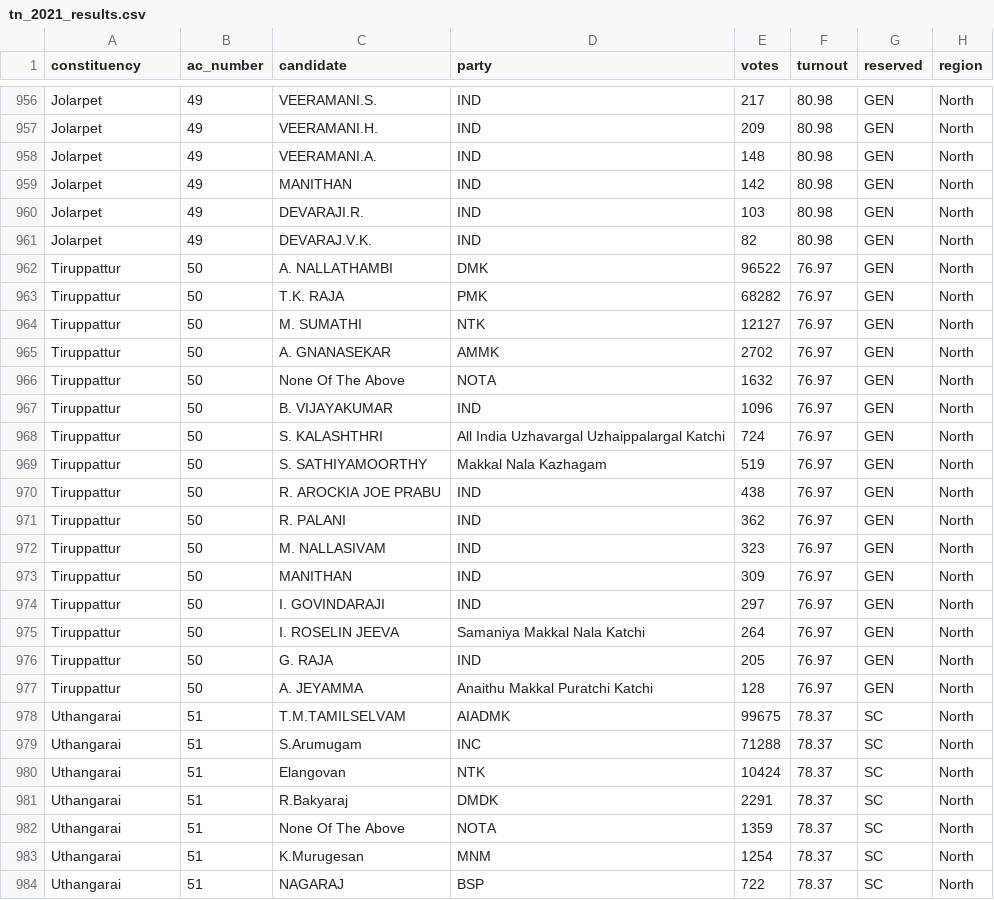
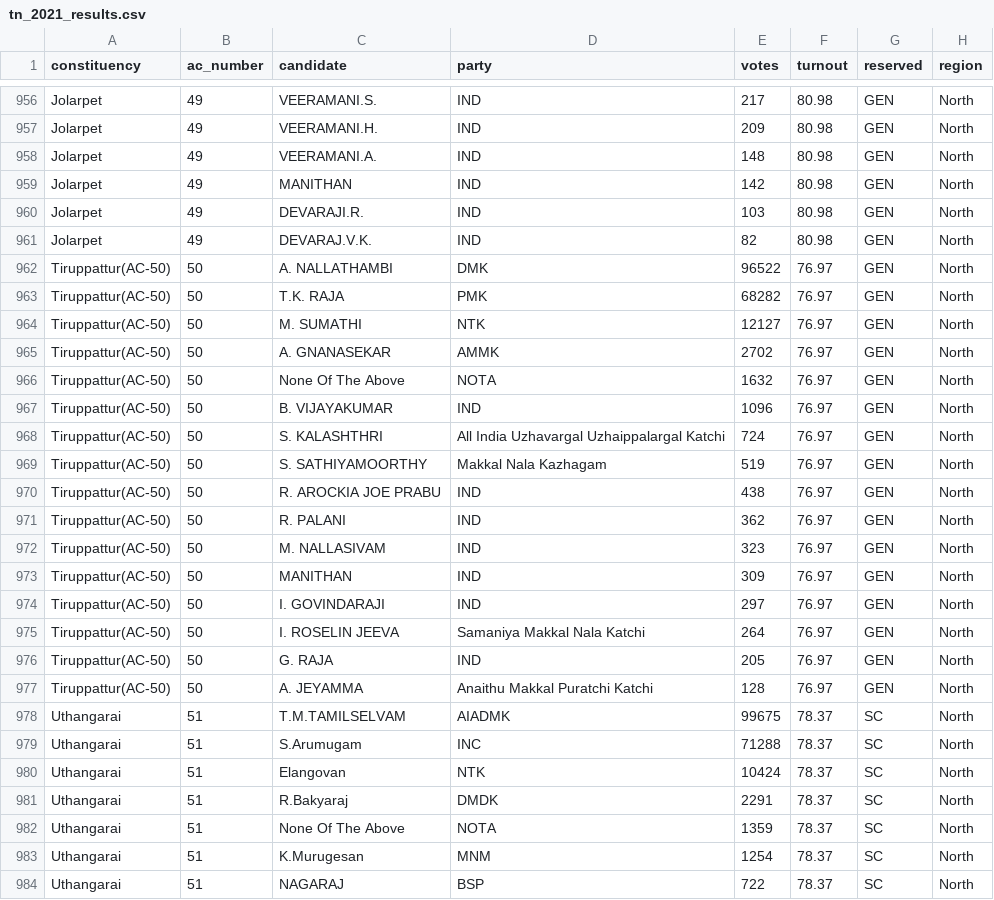
Before and after one commit to ShafiAlam916/tamilnadu-election-2026-RPC, a CSV file: tn_2021_results.csv, drawn as a sheet; only a part is shown, gaps mark what is left out; the diff covers the shown part only.

```diff
--- a/tn_2021_results.csv
+++ b/tn_2021_results.csv
@@ -961,18 +961,18 @@ Jolarpet,49,DEVARAJI.R.,IND,103,80.98,GEN,North
 Jolarpet,49,DEVARAJ.V.K.,IND,82,80.98,GEN,North
-Tiruppattur,50,A. NALLATHAMBI,DMK,96522,76.97,GEN,North
-Tiruppattur,50,T.K. RAJA,PMK,68282,76.97,GEN,North
-Tiruppattur,50,M. SUMATHI,NTK,12127,76.97,GEN,North
-Tiruppattur,50,A. GNANASEKAR,AMMK,2702,76.97,GEN,North
-Tiruppattur,50,None Of The Above,NOTA,1632,76.97,GEN,North
-Tiruppattur,50,B. VIJAYAKUMAR,IND,1096,76.97,GEN,North
-Tiruppattur,50,S. KALASHTHRI,All India Uzhavargal Uzhaippalargal Katchi,724,76.97,GEN,North
-Tiruppattur,50,S. SATHIYAMOORTHY,Makkal Nala Kazhagam,519,76.97,GEN,North
-Tiruppattur,50,R. AROCKIA JOE PRABU,IND,438,76.97,GEN,North
-Tiruppattur,50,R. PALANI,IND,362,76.97,GEN,North
-Tiruppattur,50,M. NALLASIVAM,IND,323,76.97,GEN,North
-Tiruppattur,50,MANITHAN,IND,309,76.97,GEN,North
-Tiruppattur,50,I. GOVINDARAJI,IND,297,76.97,GEN,North
-Tiruppattur,50,I. ROSELIN JEEVA,Samaniya Makkal Nala Katchi,264,76.97,GEN,North
-Tiruppattur,50,G. RAJA,IND,205,76.97,GEN,North
-Tiruppattur,50,A. JEYAMMA,Anaithu Makkal Puratchi Katchi,128,76.97,GEN,North
+Tiruppattur(AC-50),50,A. NALLATHAMBI,DMK,96522,76.97,GEN,North
+Tiruppattur(AC-50),50,T.K. RAJA,PMK,68282,76.97,GEN,North
+Tiruppattur(AC-50),50,M. SUMATHI,NTK,12127,76.97,GEN,North
+Tiruppattur(AC-50),50,A. GNANASEKAR,AMMK,2702,76.97,GEN,North
+Tiruppattur(AC-50),50,None Of The Above,NOTA,1632,76.97,GEN,North
+Tiruppattur(AC-50),50,B. VIJAYAKUMAR,IND,1096,76.97,GEN,North
+Tiruppattur(AC-50),50,S. KALASHTHRI,All India Uzhavargal Uzhaippalargal Katchi,724,76.97,GEN,North
+Tiruppattur(AC-50),50,S. SATHIYAMOORTHY,Makkal Nala Kazhagam,519,76.97,GEN,North
+Tiruppattur(AC-50),50,R. AROCKIA JOE PRABU,IND,438,76.97,GEN,North
+Tiruppattur(AC-50),50,R. PALANI,IND,362,76.97,GEN,North
+Tiruppattur(AC-50),50,M. NALLASIVAM,IND,323,76.97,GEN,North
+Tiruppattur(AC-50),50,MANITHAN,IND,309,76.97,GEN,North
+Tiruppattur(AC-50),50,I. GOVINDARAJI,IND,297,76.97,GEN,North
+Tiruppattur(AC-50),50,I. ROSELIN JEEVA,Samaniya Makkal Nala Katchi,264,76.97,GEN,North
+Tiruppattur(AC-50),50,G. RAJA,IND,205,76.97,GEN,North
+Tiruppattur(AC-50),50,A. JEYAMMA,Anaithu Makkal Puratchi Katchi,128,76.97,GEN,North
 Uthangarai,51,T.M.TAMILSELVAM,AIADMK,99675,78.37,SC,North
```
Also changed, not shown: 27 edited cells elsewhere in this file.
